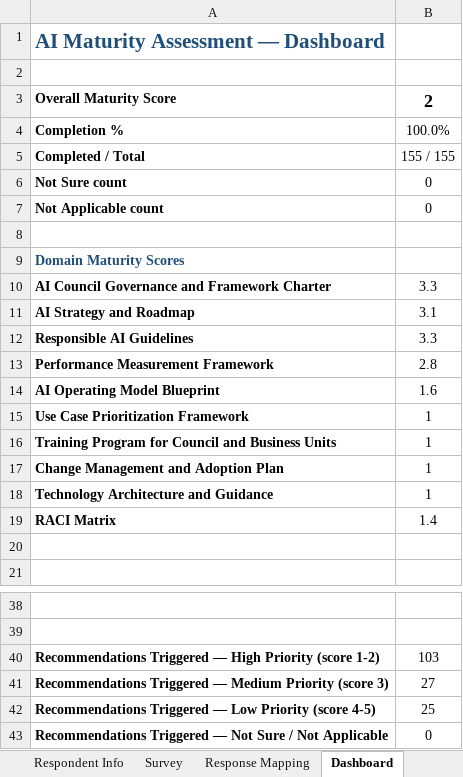
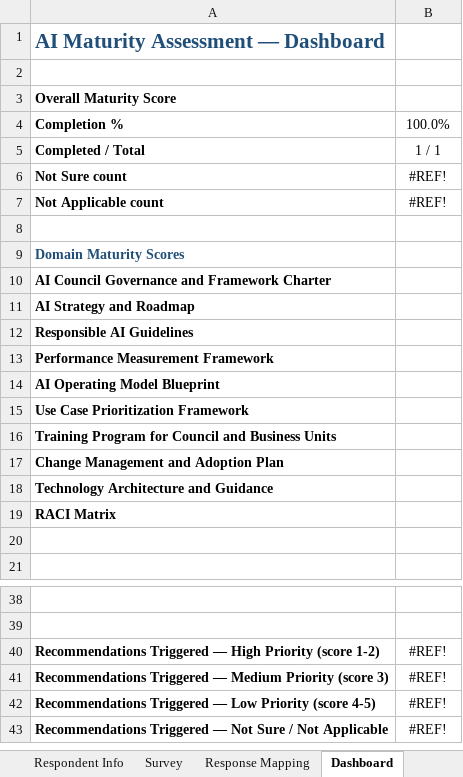
Before and after one commit to johngoodrich/Assessment-API, an Excel workbook: AIA/AI_Maturity_Assessment.xlsx, sheet Dashboard, drawn as a sheet; only a part is shown, gaps mark what is left out; values as stored, in another font and other column widths than the file's, no borders; the diff names each change by its address in the sheet, - before the commit and + after, or states it on an @@ line.

Commit message:
This is a fix to make sure that the repo does not store the excel and can still successfully read/write to it when present on the file system.

```diff
--- a/AIA/AI_Maturity_Assessment.xlsx (sheet Dashboard)
+++ b/AIA/AI_Maturity_Assessment.xlsx (sheet Dashboard)
-B3: 2
+B3: (empty)
-B5: 155 / 155
+B5: 1 / 1
-B6:B7: 0
+B6:B7: #REF!
-B10: 3.3
+B10: (empty)
-B11: 3.1
+B11: (empty)
-B12: 3.3
+B12: (empty)
-B13: 2.8
+B13: (empty)
-B14: 1.6
+B14: (empty)
-B15:B18: 1
+B15:B18: (empty)
-B19: 1.4
+B19: (empty)
-B40: 103
+B40: #REF!
-B41: 27
+B41: #REF!
-B42: 25
+B42: #REF!
-B43: 0
+B43: #REF!
```
Also changed, not shown: sheet Gap Analysis, sheet AIA-Response-Capture, formulas that keep their value, 2 other files.
